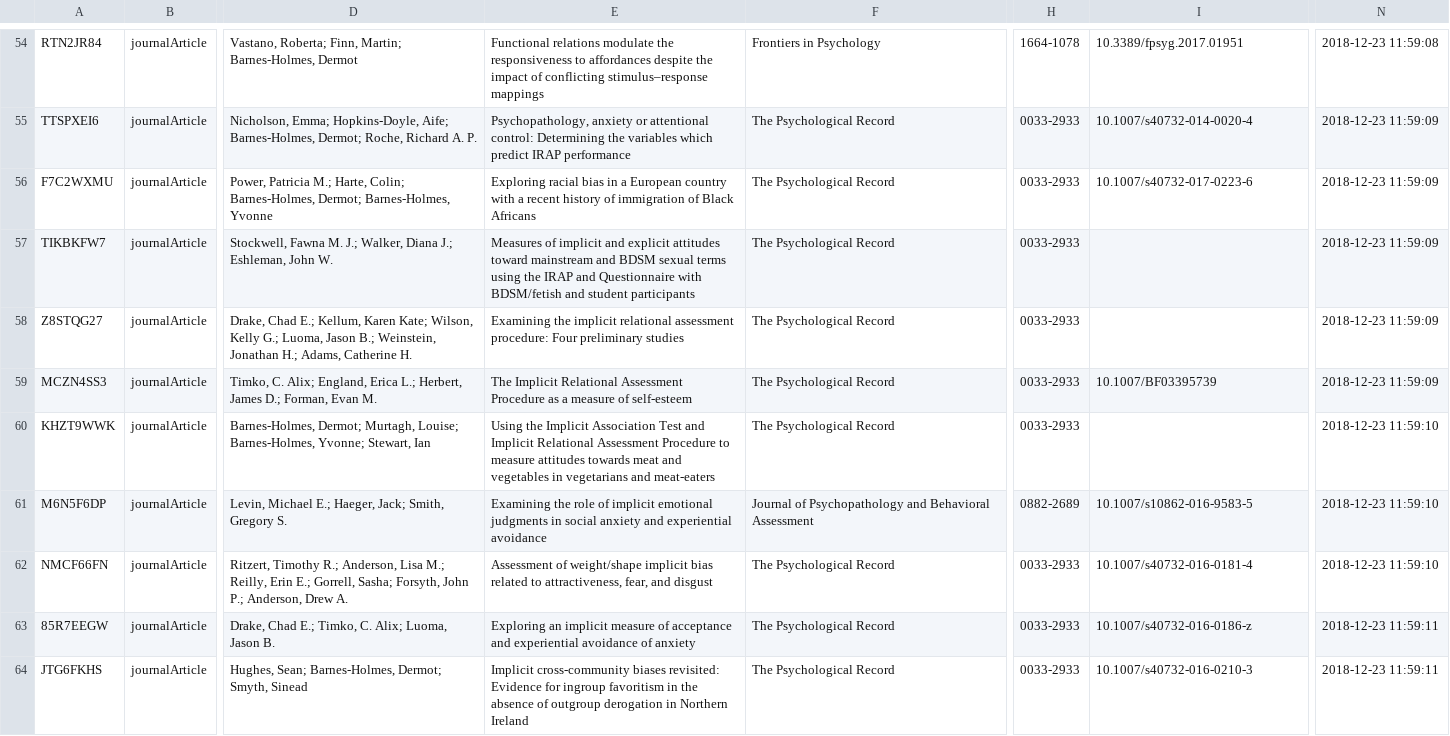
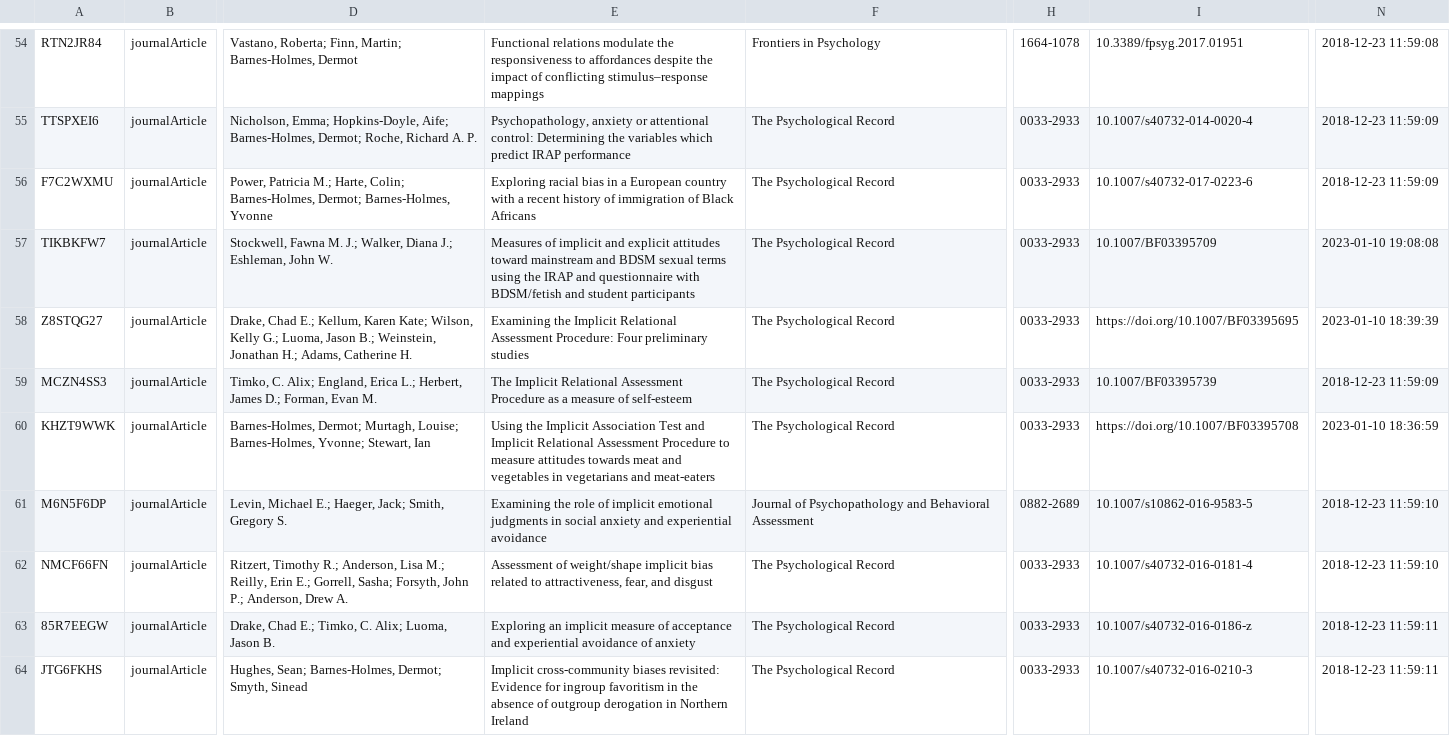
Before and after one commit to ianhussey/systematic-review-of-IRAP-research, a CSV file: data/combined results/data_systematic_review_of_irap_publications.csv, drawn as a sheet; only a part is shown, gaps mark what is left out; the diff covers the shown part only; the diff names each change by its address in the sheet, - before the commit and + after, or states it on an @@ line.

```diff
--- a/data/combined results/data_systematic_review_of_irap_publications.csv
+++ b/data/combined results/data_systematic_review_of_irap_publications.csv
-E57: …IRAP and Questionnaire with BDSM/fetish…
+E57: …IRAP and questionnaire with BDSM/fetish…
-I57: (empty)
+I57: 10.1007/BF03395709
-N57: 2018-12-23 11:59:09
+N57: 2023-01-10 19:08:08
-E58: Examining the implicit relational assessment procedure: Four preliminary…
+E58: Examining the Implicit Relational Assessment Procedure: Four preliminary…
-I58: (empty)
+I58: https://doi.org/10.1007/BF03395695
-N58: 2018-12-23 11:59:09
+N58: 2023-01-10 18:39:39
-I60: (empty)
+I60: https://doi.org/10.1007/BF03395708
-N60: 2018-12-23 11:59:10
+N60: 2023-01-10 18:36:59
```
Also changed, not shown: 91 edited cells elsewhere in this file, 1 other file.
